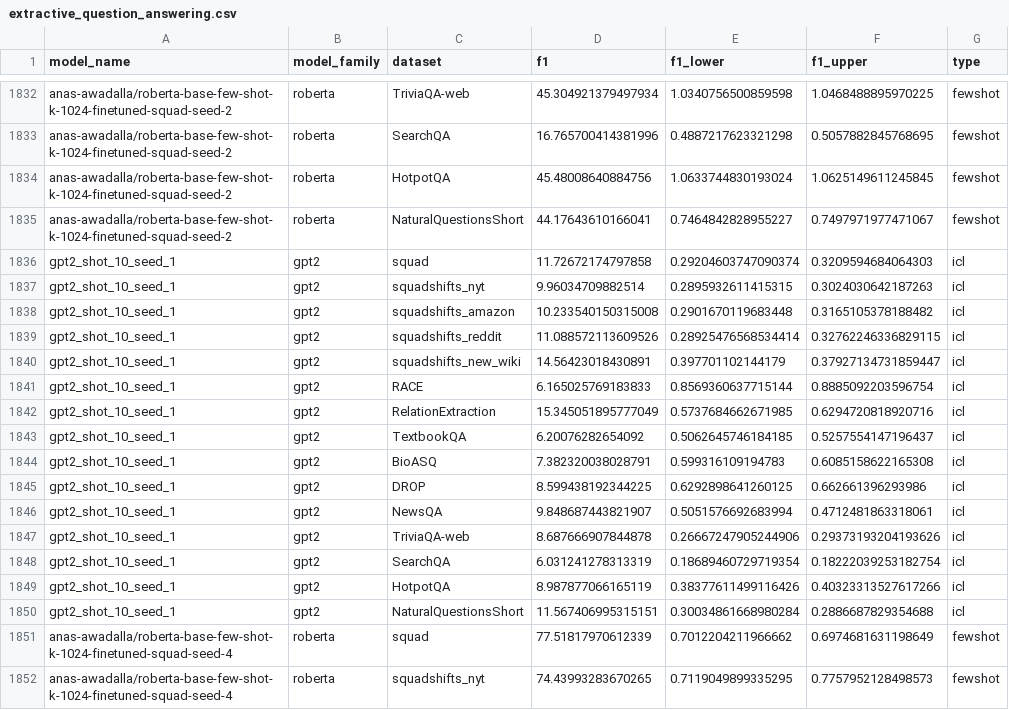
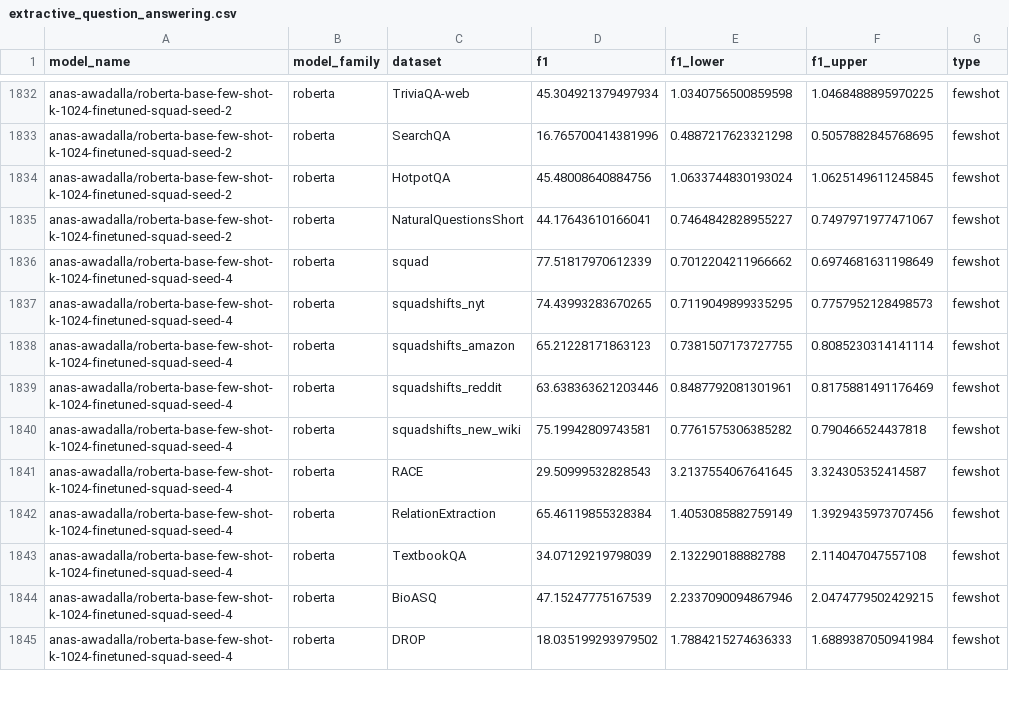
Before and after one commit to anas-awadalla/robustness-in-nlp-streamlit, a CSV file: results/extractive_question_answering.csv, drawn as a sheet; only a part is shown, gaps mark what is left out; the shorter side is filled out with more unchanged rows.

Commit message:
Update extractive_question_answering.csv

```diff
--- a/results/extractive_question_answering.csv
+++ b/results/extractive_question_answering.csv
@@ -1835,17 +1835,2 @@ anas-awadalla/roberta-base-few-shot-k-1024-finetuned-squad-seed-2,roberta,Hotpot
 anas-awadalla/roberta-base-few-shot-k-1024-finetuned-squad-seed-2,roberta,NaturalQuestionsShort,44.17643610166041,0.7464842828955227,0.7497971977471067,fewshot
-gpt2_shot_10_seed_1,gpt2,squad,11.72672174797858,0.29204603747090374,0.3209594684064303,icl
-gpt2_shot_10_seed_1,gpt2,squadshifts_nyt,9.96034709882514,0.2895932611415315,0.3024030642187263,icl
-gpt2_shot_10_seed_1,gpt2,squadshifts_amazon,10.233540150315008,0.2901670119683448,0.3165105378188482,icl
-gpt2_shot_10_seed_1,gpt2,squadshifts_reddit,11.088572113609526,0.28925476568534414,0.32762246336829115,icl
-gpt2_shot_10_seed_1,gpt2,squadshifts_new_wiki,14.56423018430891,0.397701102144179,0.37927134731859447,icl
-gpt2_shot_10_seed_1,gpt2,RACE,6.165025769183833,0.8569360637715144,0.8885092203596754,icl
-gpt2_shot_10_seed_1,gpt2,RelationExtraction,15.345051895777049,0.5737684662671985,0.6294720818920716,icl
-gpt2_shot_10_seed_1,gpt2,TextbookQA,6.20076282654092,0.5062645746184185,0.5257554147196437,icl
-gpt2_shot_10_seed_1,gpt2,BioASQ,7.382320038028791,0.599316109194783,0.6085158622165308,icl
-gpt2_shot_10_seed_1,gpt2,DROP,8.599438192344225,0.6292898641260125,0.662661396293986,icl
-gpt2_shot_10_seed_1,gpt2,NewsQA,9.848687443821907,0.5051576692683994,0.4712481863318061,icl
-gpt2_shot_10_seed_1,gpt2,TriviaQA-web,8.687666907844878,0.26667247905244906,0.29373193204193626,icl
-gpt2_shot_10_seed_1,gpt2,SearchQA,6.031241278313319,0.18689460729719354,0.18222039253182754,icl
-gpt2_shot_10_seed_1,gpt2,HotpotQA,8.987877066165119,0.38377611499116426,0.40323313527617266,icl
-gpt2_shot_10_seed_1,gpt2,NaturalQuestionsShort,11.567406995315151,0.30034861668980284,0.2886687829354688,icl
 anas-awadalla/roberta-base-few-shot-k-1024-finetuned-squad-seed-4,roberta,squad,77.51817970612339,0.7012204211966662,0.6974681631198649,fewshot
```
